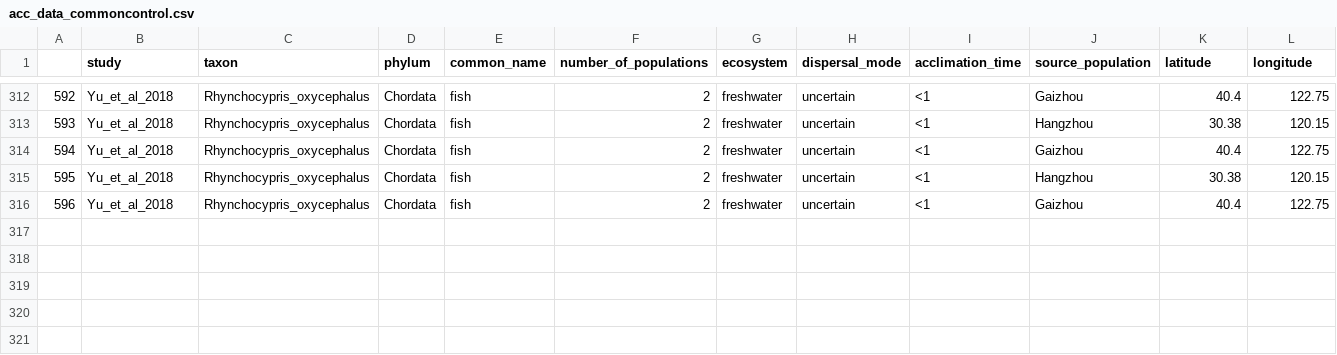
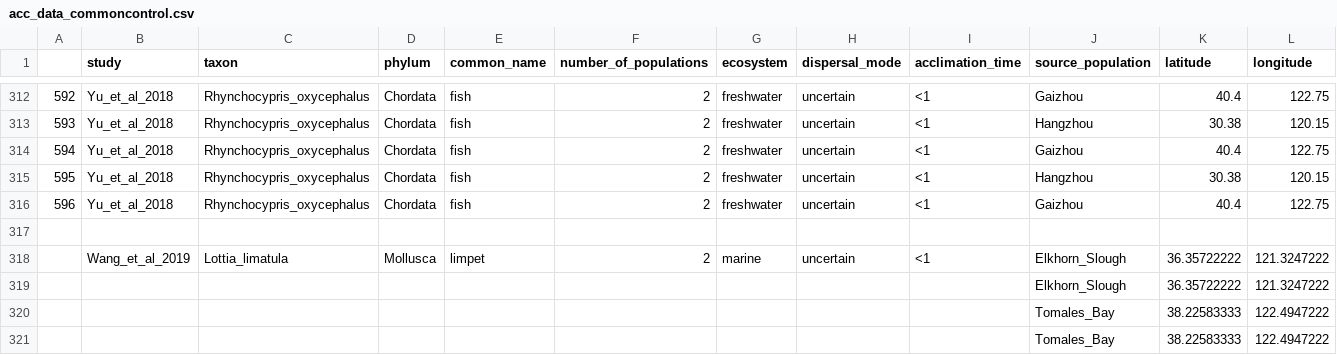
Before and after one commit to jmbarley1/plasticity, a CSV file: Data/acc_data_commoncontrol.csv, drawn as a sheet; only a part is shown, gaps mark what is left out; rows hold the shown columns only; the diff names each change by its address in the sheet, - before the commit and + after, or states it on an @@ line.

Commit message:
Extracting environmental data for Wang et al. 2019

```diff
--- a/Data/acc_data_commoncontrol.csv
+++ b/Data/acc_data_commoncontrol.csv
+row 317: (empty)
+row 318:  | Wang_et_al_2019 | Lottia_limatula | Mollusca | limpet | 2 | marine | uncertain | <1 | Elkhorn_Slough | 36.35722222 | 121.3247222
+row 319:  |  |  |  |  |  |  |  |  | Elkhorn_Slough | 36.35722222 | 121.3247222
+row 320:  |  |  |  |  |  |  |  |  | Tomales_Bay | 38.22583333 | 122.4947222
+row 321:  |  |  |  |  |  |  |  |  | Tomales_Bay | 38.22583333 | 122.4947222
```
Also changed, not shown: 2 other files.
